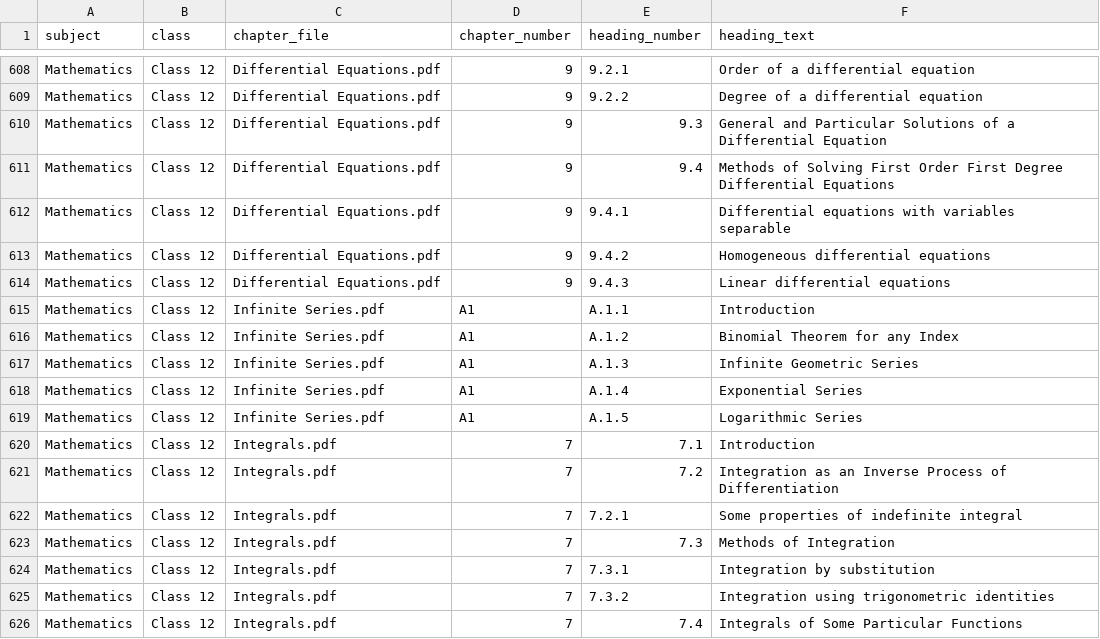
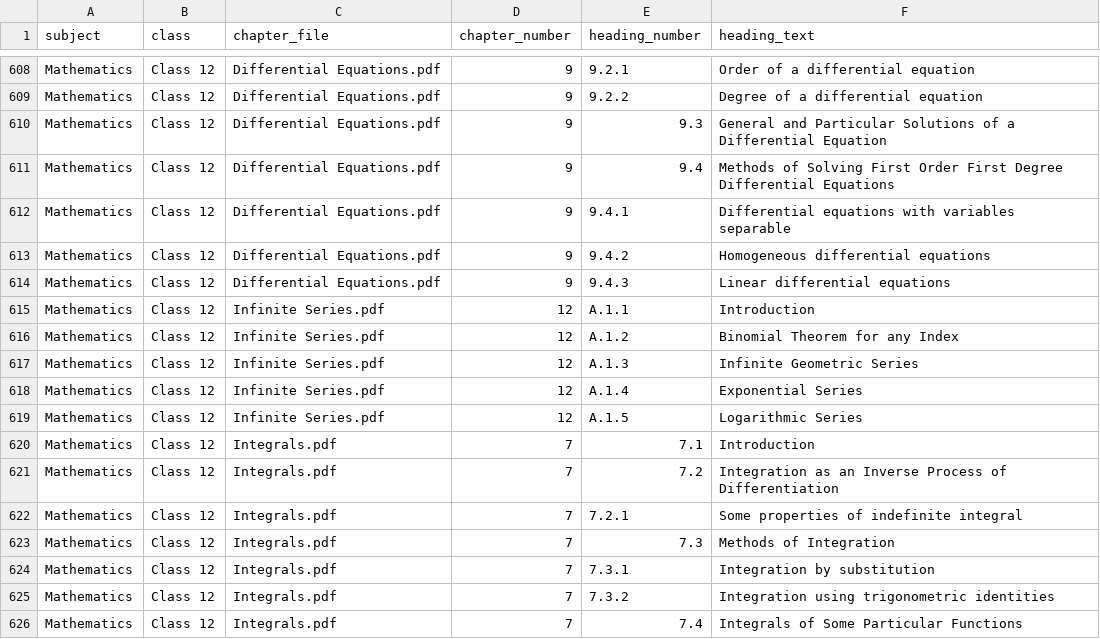
Before and after one commit to DagiWarBoss/ai-tutor, a CSV file: backend/gemini_csv.csv, drawn as a sheet; only a part is shown, gaps mark what is left out.

Commit message:
Sync

```diff
--- a/backend/gemini_csv.csv
+++ b/backend/gemini_csv.csv
@@ -614,7 +614,7 @@ Mathematics,Class 12,Differential Equations.pdf,9,9.4.2,Homogeneous differential
 Mathematics,Class 12,Differential Equations.pdf,9,9.4.3,Linear differential equations
-Mathematics,Class 12,Infinite Series.pdf,A1,A.1.1,Introduction
-Mathematics,Class 12,Infinite Series.pdf,A1,A.1.2,Binomial Theorem for any Index
-Mathematics,Class 12,Infinite Series.pdf,A1,A.1.3,Infinite Geometric Series
-Mathematics,Class 12,Infinite Series.pdf,A1,A.1.4,Exponential Series
-Mathematics,Class 12,Infinite Series.pdf,A1,A.1.5,Logarithmic Series
+Mathematics,Class 12,Infinite Series.pdf,12,A.1.1,Introduction
+Mathematics,Class 12,Infinite Series.pdf,12,A.1.2,Binomial Theorem for any Index
+Mathematics,Class 12,Infinite Series.pdf,12,A.1.3,Infinite Geometric Series
+Mathematics,Class 12,Infinite Series.pdf,12,A.1.4,Exponential Series
+Mathematics,Class 12,Infinite Series.pdf,12,A.1.5,Logarithmic Series
 Mathematics,Class 12,Integrals.pdf,7,7.1,Introduction
```
